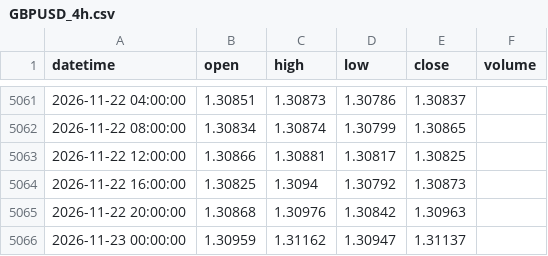
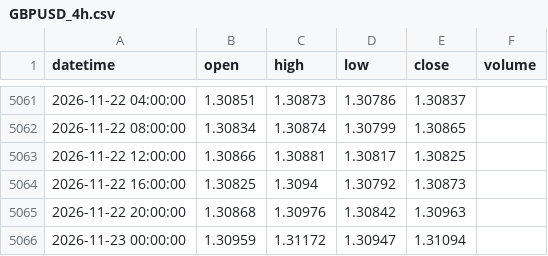
Before and after one commit to 9820amos44/Analysis-, a CSV file: data/GBPUSD_4h.csv, drawn as a sheet; only a part is shown, gaps mark what is left out.

Commit message:
update GBPUSD_4h.csv (2026-11-23 03:50 UTC)

```diff
--- a/data/GBPUSD_4h.csv
+++ b/data/GBPUSD_4h.csv
@@ -5065,2 +5065,2 @@ datetime,open,high,low,close,volume
 2026-11-22 20:00:00,1.30868,1.30976,1.30842,1.30963,
-2026-11-23 00:00:00,1.30959,1.31162,1.30947,1.31137,
+2026-11-23 00:00:00,1.30959,1.31172,1.30947,1.31094,
```
